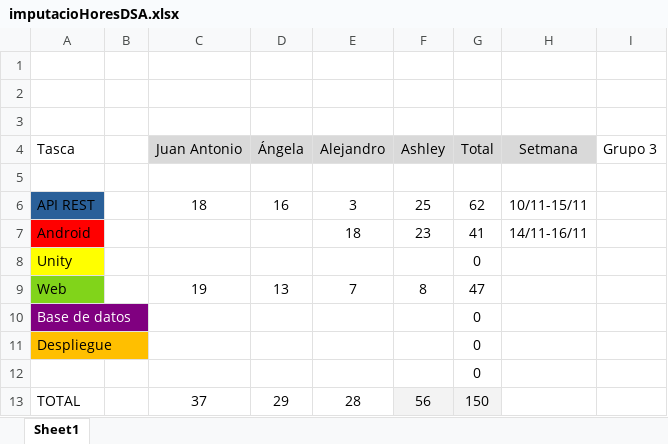
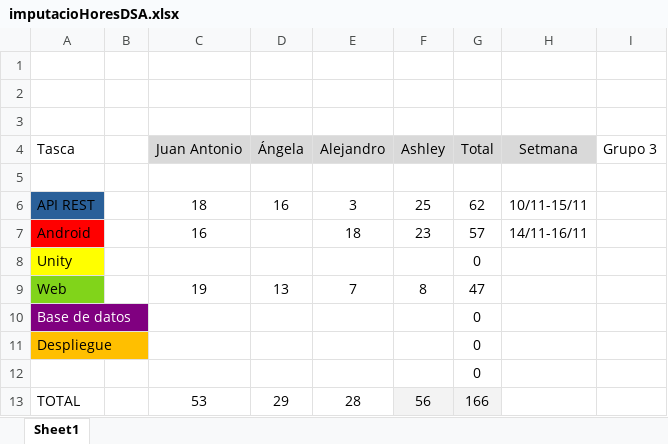
Before and after one commit to Angela0110/Proyecto_DSA_Rempalago, an Excel workbook: imputacioHoresDSA.xlsx, sheet Sheet1, drawn as a sheet; values as stored, in another font and other column widths than the file's, no borders; charts and pictures not drawn; the diff names each change by its address in the sheet, - before the commit and + after, or states it on an @@ line.

Commit message:
actualización horas

```diff
--- a/imputacioHoresDSA.xlsx (sheet Sheet1)
+++ b/imputacioHoresDSA.xlsx (sheet Sheet1)
-C7 (Juan Antonio): (empty)
+C7 (Juan Antonio): 16
-G7 (Total): 41
+G7 (Total): 57
-C13 (Juan Antonio): 37
+C13 (Juan Antonio): 53
-G13 (Total): 150
+G13 (Total): 166
```
Also changed, not shown: charts or pictures.
